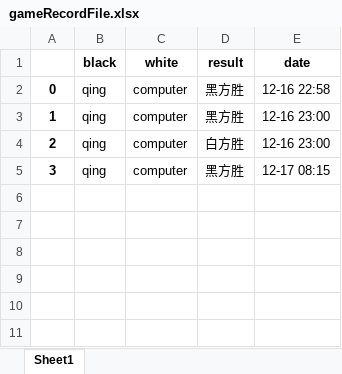
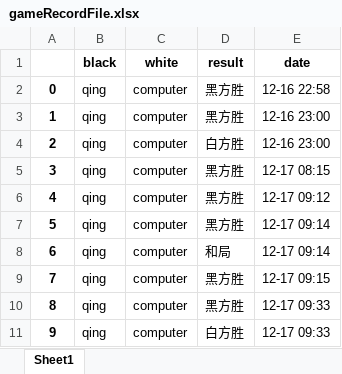
Before and after one commit to Qing-levi/GoBang, an Excel workbook: gameRecordFile.xlsx, sheet Sheet1, drawn as a sheet; values as stored, in another font and other column widths than the file's, no borders; the diff names each change by its address in the sheet, - before the commit and + after, or states it on an @@ line.

```diff
--- a/gameRecordFile.xlsx (sheet Sheet1)
+++ b/gameRecordFile.xlsx (sheet Sheet1)
+row 6: 4 | qing | computer | 黑方胜 | 12-17 09:12
+row 7: 5 | qing | computer | 黑方胜 | 12-17 09:14
+row 8: 6 | qing | computer | 和局 | 12-17 09:14
+row 9: 7 | qing | computer | 黑方胜 | 12-17 09:15
+row 10: 8 | qing | computer | 黑方胜 | 12-17 09:33
+row 11: 9 | qing | computer | 白方胜 | 12-17 09:33
```
Also changed, not shown: rankFile.xlsx, 26 other files.
